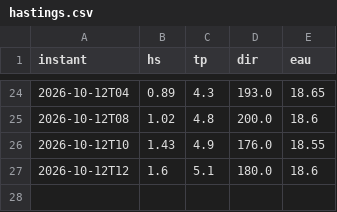
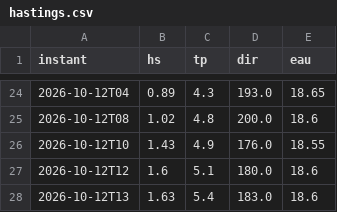
Before and after one commit to talo-droid/wimereux-surf, a CSV file: observations/hastings.csv, drawn as a sheet; only a part is shown, gaps mark what is left out.

```diff
--- a/observations/hastings.csv
+++ b/observations/hastings.csv
@@ -27 +27,2 @@ instant,hs,tp,dir,eau
 2026-10-12T12,1.6,5.1,180.0,18.6
+2026-10-12T13,1.63,5.4,183.0,18.6
```
Also changed, not shown: 1 other file.
